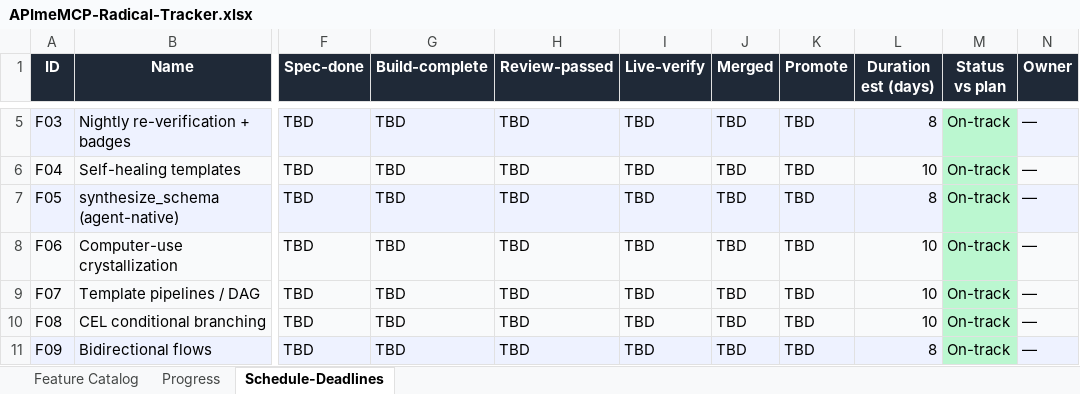
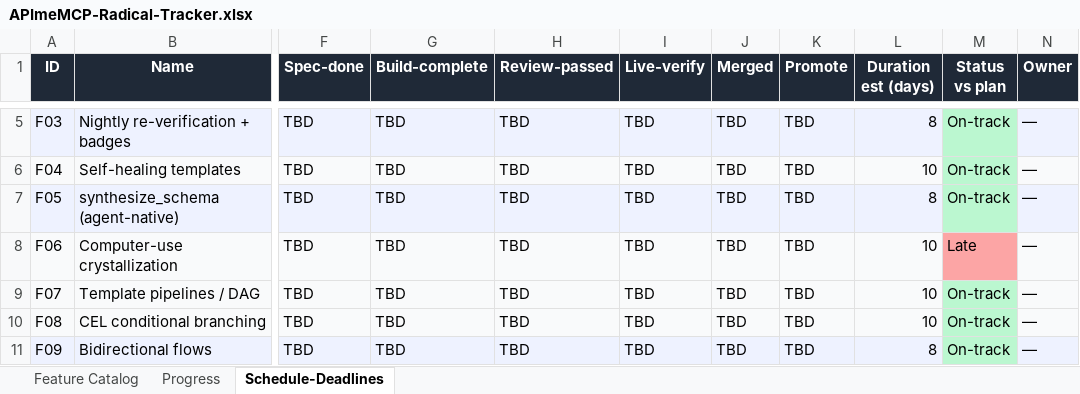
Before and after one commit to NeetigyaShah/APImeMCP, an Excel workbook: radical-pipeline/05-tracking/APImeMCP-Radical-Tracker.xlsx, sheet Schedule-Deadlines, drawn as a sheet; only a part is shown, gaps mark what is left out; values as stored, in another font and other column widths than the file's, no borders; the diff names each change by its address in the sheet, - before the commit and + after, or states it on an @@ line.

```diff
--- a/radical-pipeline/05-tracking/APImeMCP-Radical-Tracker.xlsx (sheet Schedule-Deadlines)
+++ b/radical-pipeline/05-tracking/APImeMCP-Radical-Tracker.xlsx (sheet Schedule-Deadlines)
-M8 (Status vs plan): On-track
+M8 (Status vs plan): Late
-M8 fill: #BBF7D0
+M8 fill: #FCA5A5
```
Also changed, not shown: sheet Progress, 2 other files.
